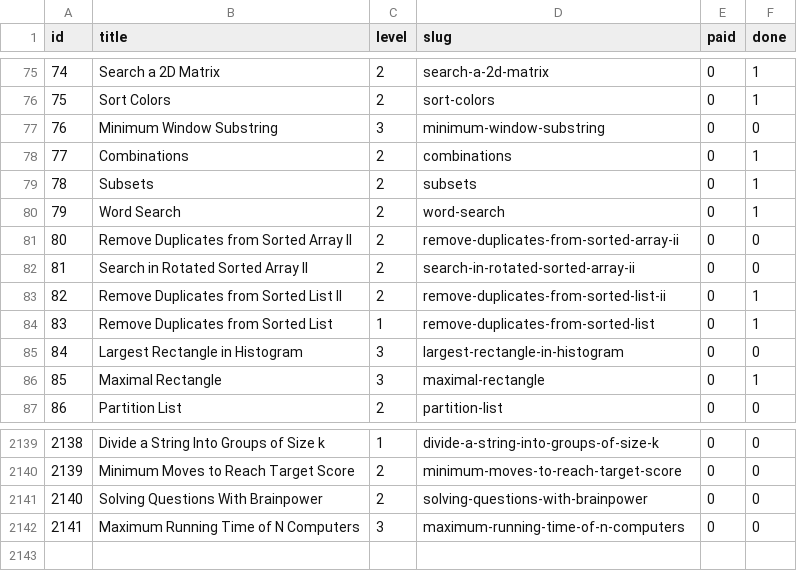
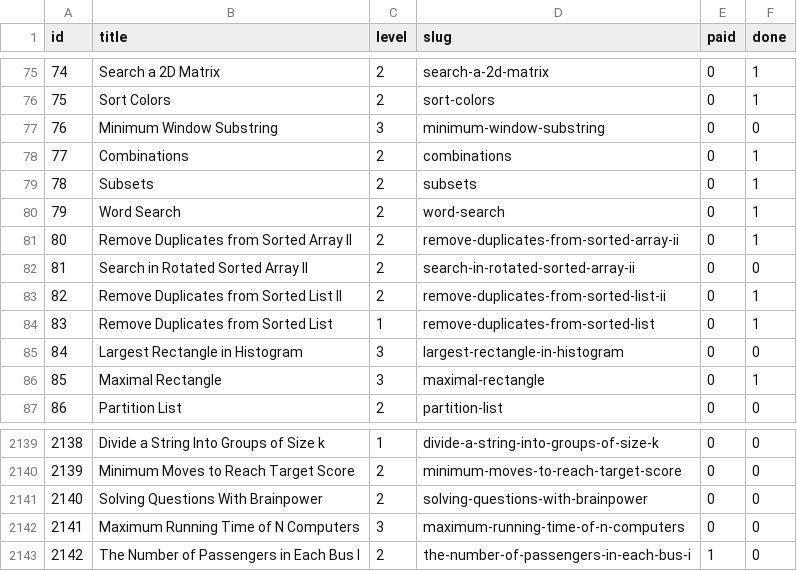
Before and after one commit to vNaonLu/leetcode-daily, a CSV file: src/questions_list.csv, drawn as a sheet; only a part is shown, gaps mark what is left out.

```diff
--- a/src/questions_list.csv
+++ b/src/questions_list.csv
@@ -80,3 +80,3 @@ id,title,level,slug,paid,done
 79,Word Search,2,word-search,0,1
-80,Remove Duplicates from Sorted Array II,2,remove-duplicates-from-sorted-array-ii,0,0
+80,Remove Duplicates from Sorted Array II,2,remove-duplicates-from-sorted-array-ii,0,1
 81,Search in Rotated Sorted Array II,2,search-in-rotated-sorted-array-ii,0,0
@@ -2142 +2142,2 @@ id,title,level,slug,paid,done
 2141,Maximum Running Time of N Computers,3,maximum-running-time-of-n-computers,0,0
+2142,The Number of Passengers in Each Bus I,2,the-number-of-passengers-in-each-bus-i,1,0
```
Also changed, not shown: src/logs.csv, 4 other files.
